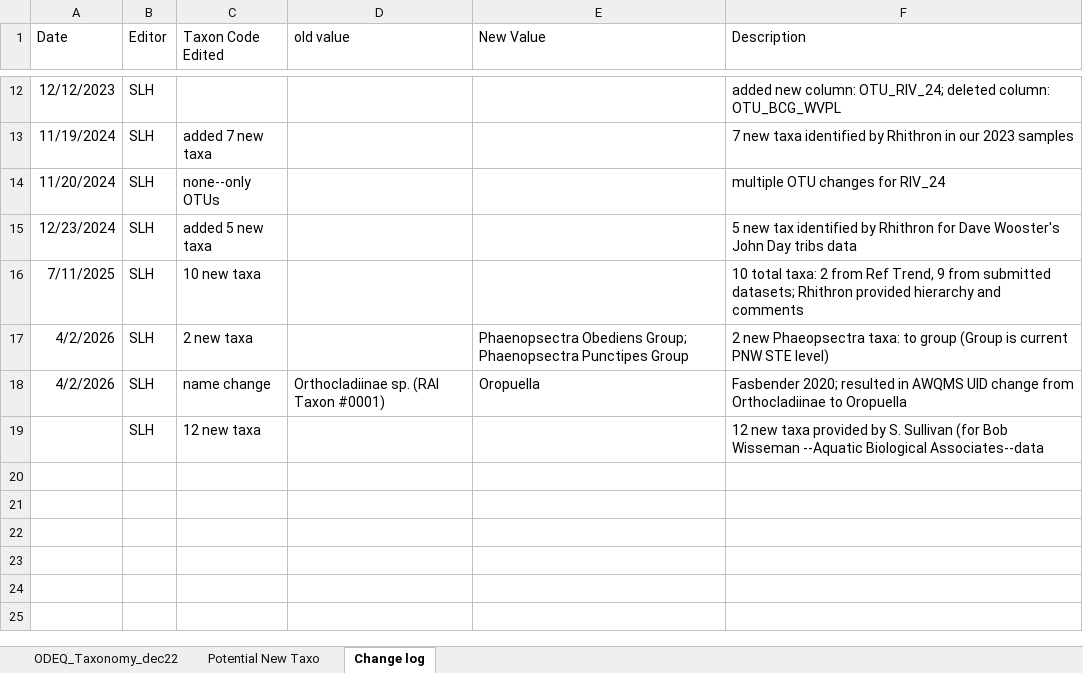
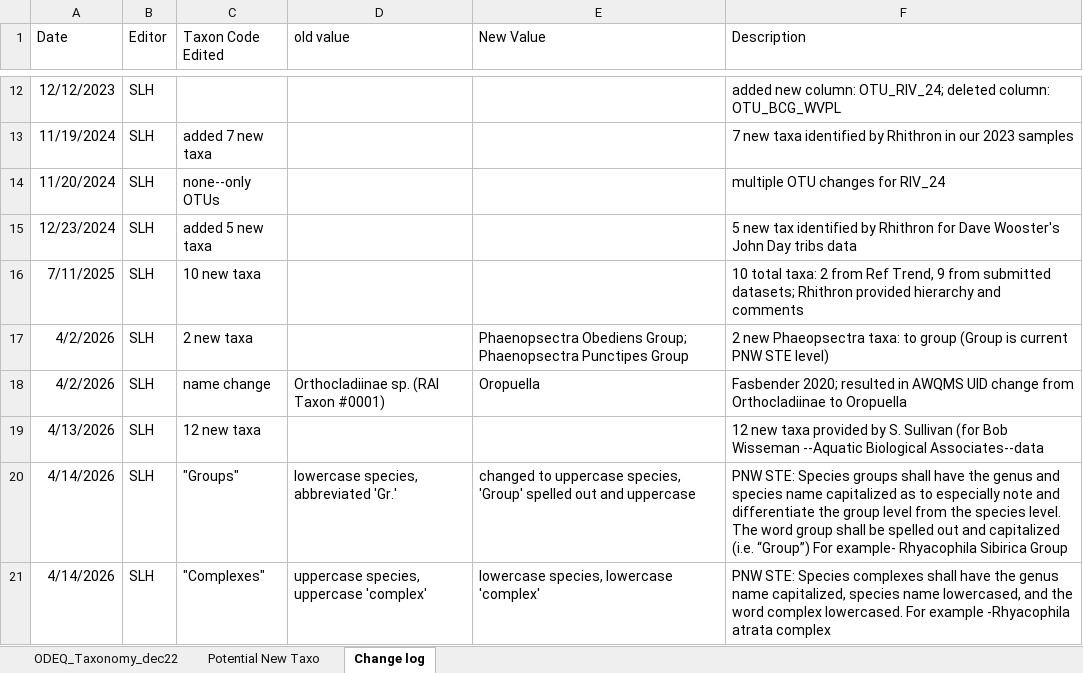
Before and after one commit to DEQlmerric/BioMonORDEQ, an Excel workbook: bugs analyses/Taxonomy/ODEQ_Taxonomy_dec22.xlsx, sheet Change log, drawn as a sheet; only a part is shown, gaps mark what is left out; values as stored, in another font and other column widths than the file's, no borders; the diff names each change by its address in the sheet, - before the commit and + after, or states it on an @@ line.

Commit message:
taxonomy updates: Groups/complexes

```diff
--- a/bugs analyses/Taxonomy/ODEQ_Taxonomy_dec22.xlsx (sheet Change log)
+++ b/bugs analyses/Taxonomy/ODEQ_Taxonomy_dec22.xlsx (sheet Change log)
-A19 (Date): (empty)
+A19 (Date): 4/13/2026
+row 20: 4/14/2026 | SLH | "Groups" | lowercase species, abbreviated 'Gr.' | changed to uppercase species, 'Group' spelled out and uppercase | PNW STE: Species groups shall have the genus and species name capitalized as to especially note and differentiate the group level from the species level. The word group shall be spelled out and capitalized (i.e. “Group”) For example- Rhyacophila Sibirica Group
+row 21: 4/14/2026 | SLH | "Complexes" | uppercase species, uppercase 'complex' | lowercase species, lowercase 'complex' | PNW STE: Species complexes shall have the genus name capitalized, species name lowercased, and the word complex lowercased. For example -Rhyacophila atrata complex
```
Also changed, not shown: sheet ODEQ_Taxonomy_dec22, hidden cells.
